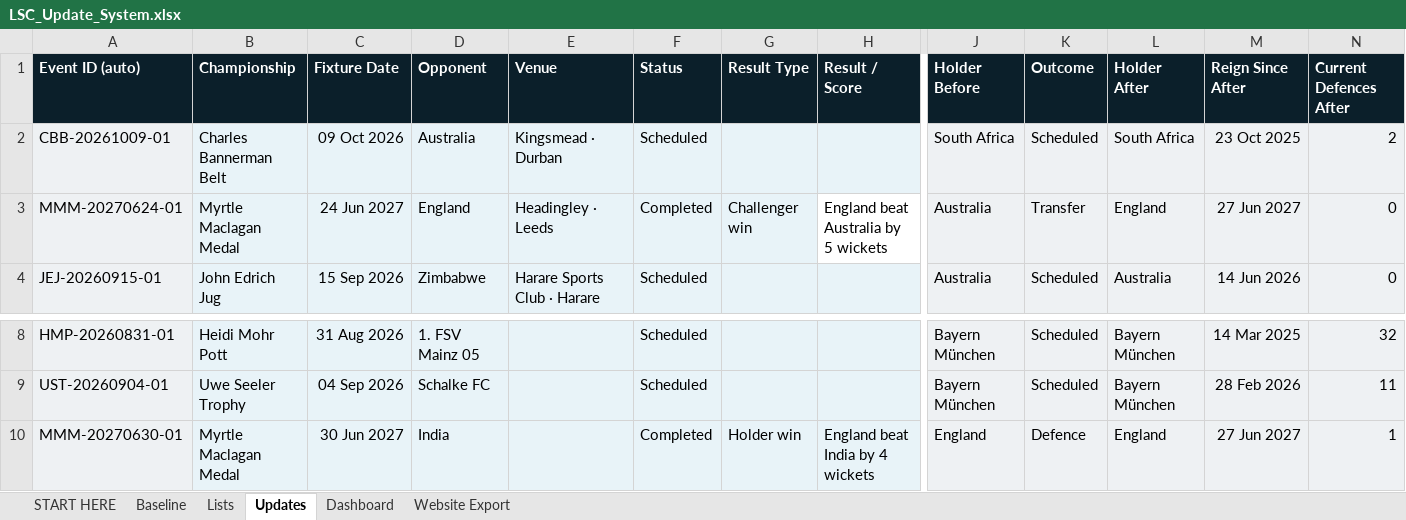
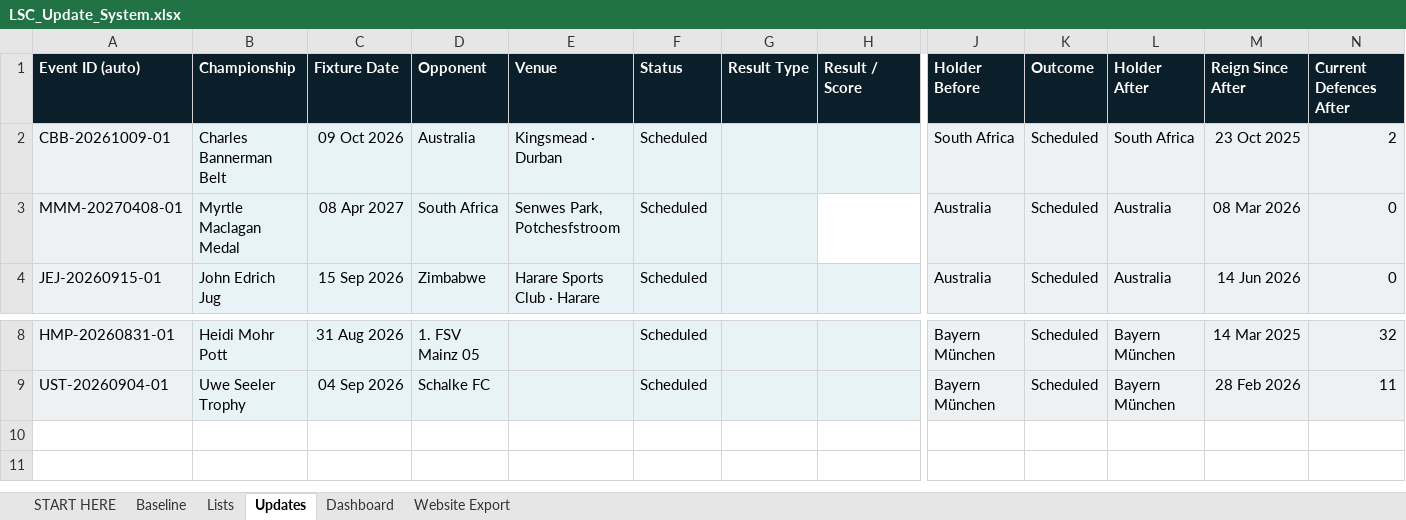
Before and after one commit to Harry-LSC/lineal-sport-test, an Excel workbook: LSC_Update_System.xlsx, sheet Updates, drawn as a sheet; only a part is shown, gaps mark what is left out; values as stored, in another font and other column widths than the file's, no borders; conditional formats not drawn; removed rows and columns are numbered as before the commit, all else as after; rows hold the shown columns only; the diff names each change by its address in the sheet, - before the commit and + after, or states it on an @@ line.

Commit message:
Add files via upload

```diff
--- a/LSC_Update_System.xlsx (sheet Updates)
+++ b/LSC_Update_System.xlsx (sheet Updates)
-row 3: MMM-20270624-01 | Myrtle Maclagan Medal | 24 Jun 2027 | England | Headingley · Leeds | Completed | Challenger win | England beat Australia by 5 wickets | Australia | Transfer | England | 27 Jun 2027 | 0
+row 3: MMM-20270408-01 | Myrtle Maclagan Medal | 08 Apr 2027 | South Africa | Senwes Park, Potchesfstroom | Scheduled |  |  | Australia | Scheduled | Australia | 08 Mar 2026 | 0
-row 10: MMM-20270630-01 | Myrtle Maclagan Medal | 30 Jun 2027 | India |  | Completed | Holder win | England beat India by 4 wickets | England | Defence | England | 27 Jun 2027 | 1
```
Also changed, not shown: sheet Website Export, sheet Dashboard.
